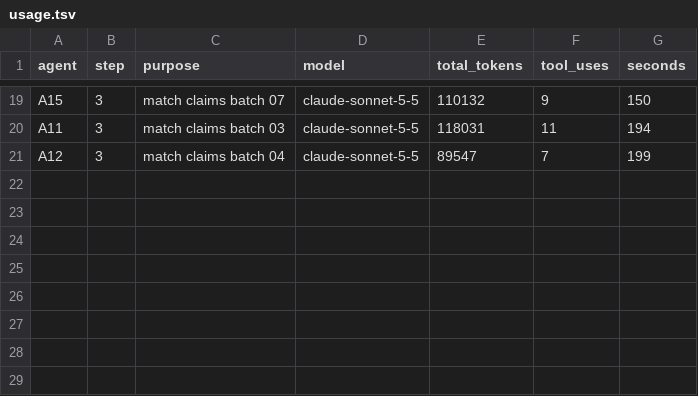
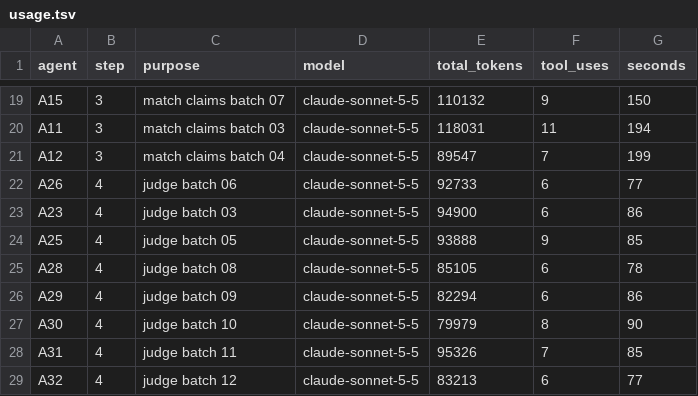
Before and after one commit to bhoult/prognosticator-awards, a TSV file: pilot/computing/usage.tsv, drawn as a sheet; only a part is shown, gaps mark what is left out.

```diff
--- a/pilot/computing/usage.tsv
+++ b/pilot/computing/usage.tsv
@@ -21 +21,9 @@ A11	3	match claims batch 03	claude-sonnet-5-5	118031	11	194
 A12	3	match claims batch 04	claude-sonnet-5-5	89547	7	199
+A26	4	judge batch 06	claude-sonnet-5-5	92733	6	77
+A23	4	judge batch 03	claude-sonnet-5-5	94900	6	86
+A25	4	judge batch 05	claude-sonnet-5-5	93888	9	85
+A28	4	judge batch 08	claude-sonnet-5-5	85105	6	78
+A29	4	judge batch 09	claude-sonnet-5-5	82294	6	86
+A30	4	judge batch 10	claude-sonnet-5-5	79979	8	90
+A31	4	judge batch 11	claude-sonnet-5-5	95326	7	85
+A32	4	judge batch 12	claude-sonnet-5-5	83213	6	77
```
Also changed, not shown: 10 other files.
